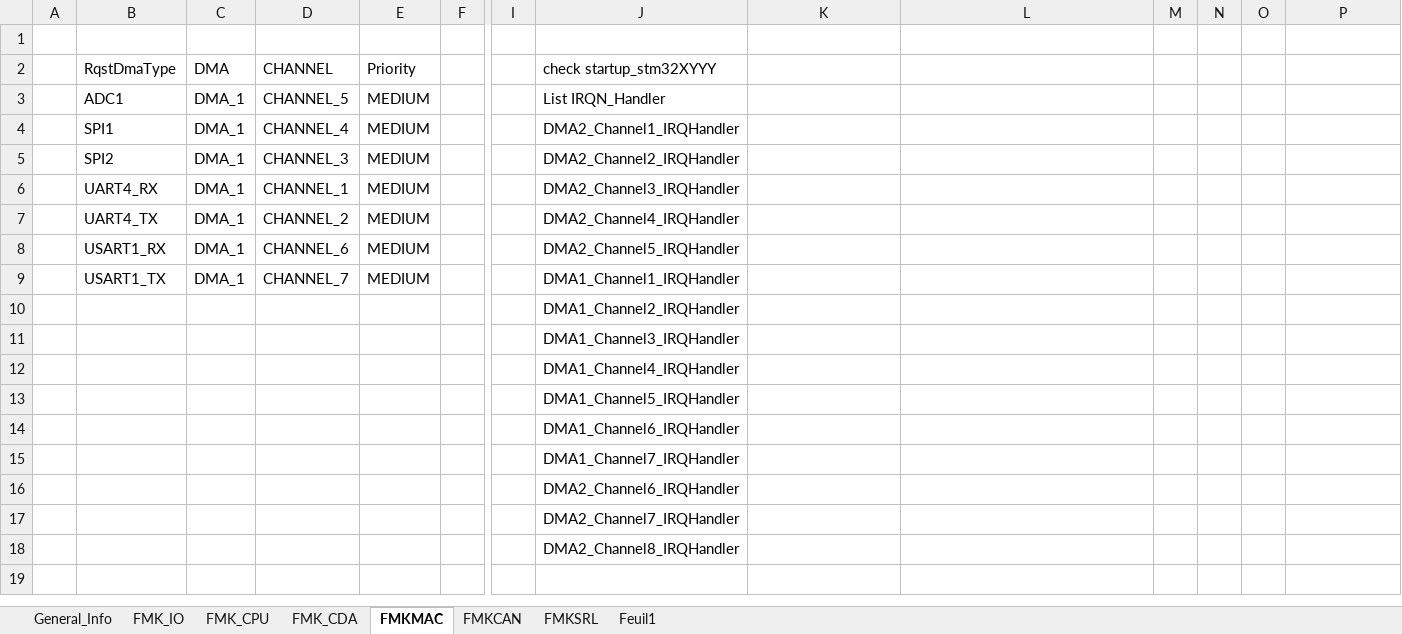
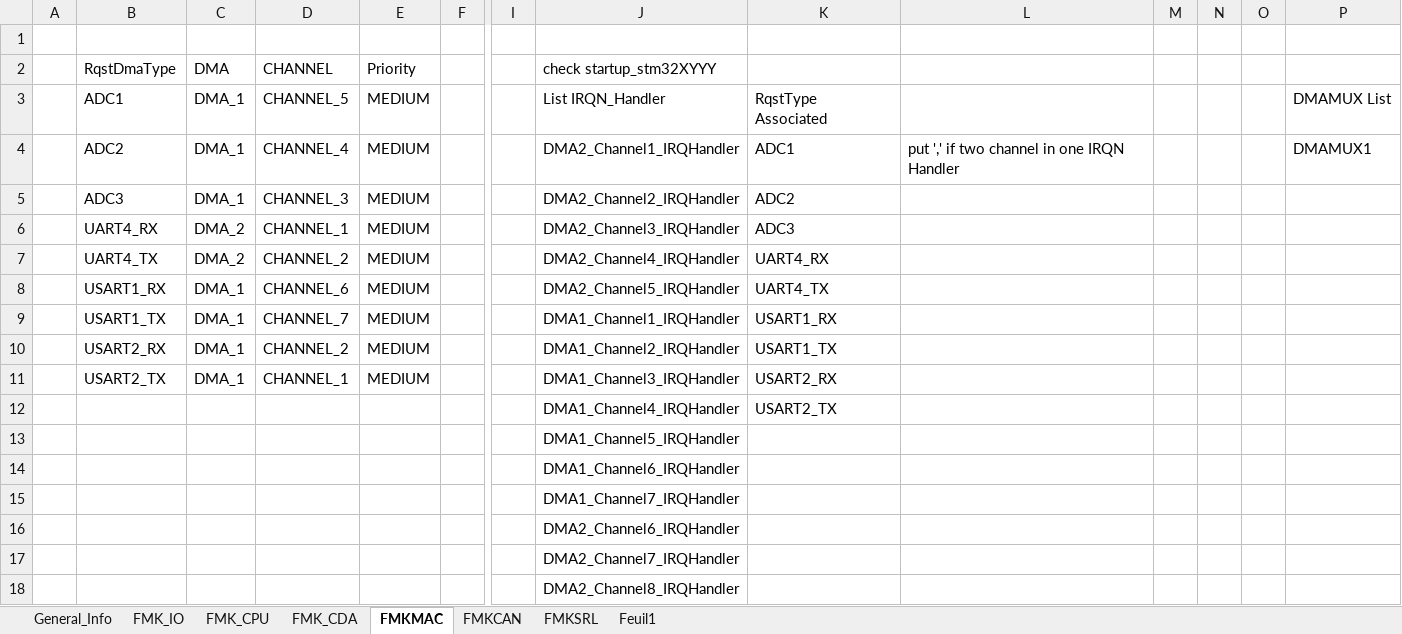
Before and after one commit to mbarbeau0545/PickersRobotPOC, an Excel workbook: Doc/ConfigPrj/ExcelCfg/STM32G474RE/STM32G474RE_HwCfg.xlsx, sheet FMKMAC, drawn as a sheet; only a part is shown, gaps mark what is left out; values as stored, in another font and other column widths than the file's, no borders; table styles not drawn; removed rows and columns are numbered as before the commit, all else as after; rows hold the shown columns only; the diff names each change by its address in the sheet, - before the commit and + after, or states it on an @@ line.

Commit message:
Update Code Gen FMKMAC and the module associated
Update Config SPecific for all module

```diff
--- a/Doc/ConfigPrj/ExcelCfg/STM32G474RE/STM32G474RE_HwCfg.xlsx (sheet FMKMAC)
+++ b/Doc/ConfigPrj/ExcelCfg/STM32G474RE/STM32G474RE_HwCfg.xlsx (sheet FMKMAC)
-K3: (empty)
+K3: RqstType Associated
-P3: (empty)
+P3: DMAMUX List
-B4 (RqstDmaType): SPI1
+B4 (RqstDmaType): ADC2
-K4: (empty)
+K4: ADC1
-L4: (empty)
+L4: put ',' if two channel in one IRQN Handler
-P4: (empty)
+P4: DMAMUX1
-B5 (RqstDmaType): SPI2
+B5 (RqstDmaType): ADC3
-K5: (empty)
+K5: ADC2
-C6:C7 (DMA): DMA_1
+C6:C7 (DMA): DMA_2
-K6: (empty)
+K6: ADC3
-K7: (empty)
+K7: UART4_RX
-K8: (empty)
+K8: UART4_TX
-K9: (empty)
+K9: USART1_RX
-row 10:  |  |  |  |  |  |  | DMA1_Channel2_IRQHandler
-row 11:  |  |  |  |  |  |  | DMA1_Channel3_IRQHandler
-row 12:  |  |  |  |  |  |  | DMA1_Channel4_IRQHandler
+row 10:  | USART2_RX | DMA_1 | CHANNEL_2 | MEDIUM |  |  | DMA1_Channel2_IRQHandler | USART1_TX
+row 11:  | USART2_TX | DMA_1 | CHANNEL_1 | MEDIUM |  |  | DMA1_Channel3_IRQHandler | USART2_RX
+row 12:  |  |  |  |  |  |  | DMA1_Channel4_IRQHandler | USART2_TX
```
Also changed, not shown: 35 other files.
